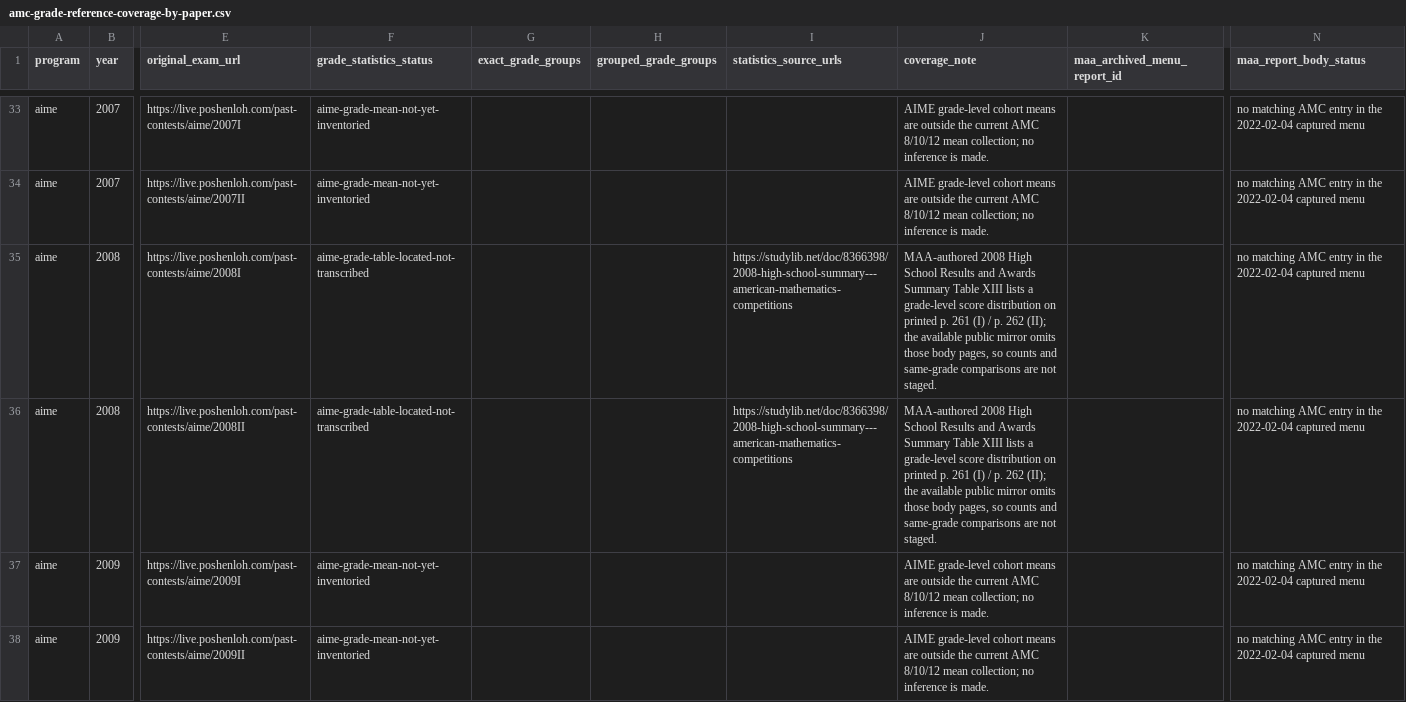
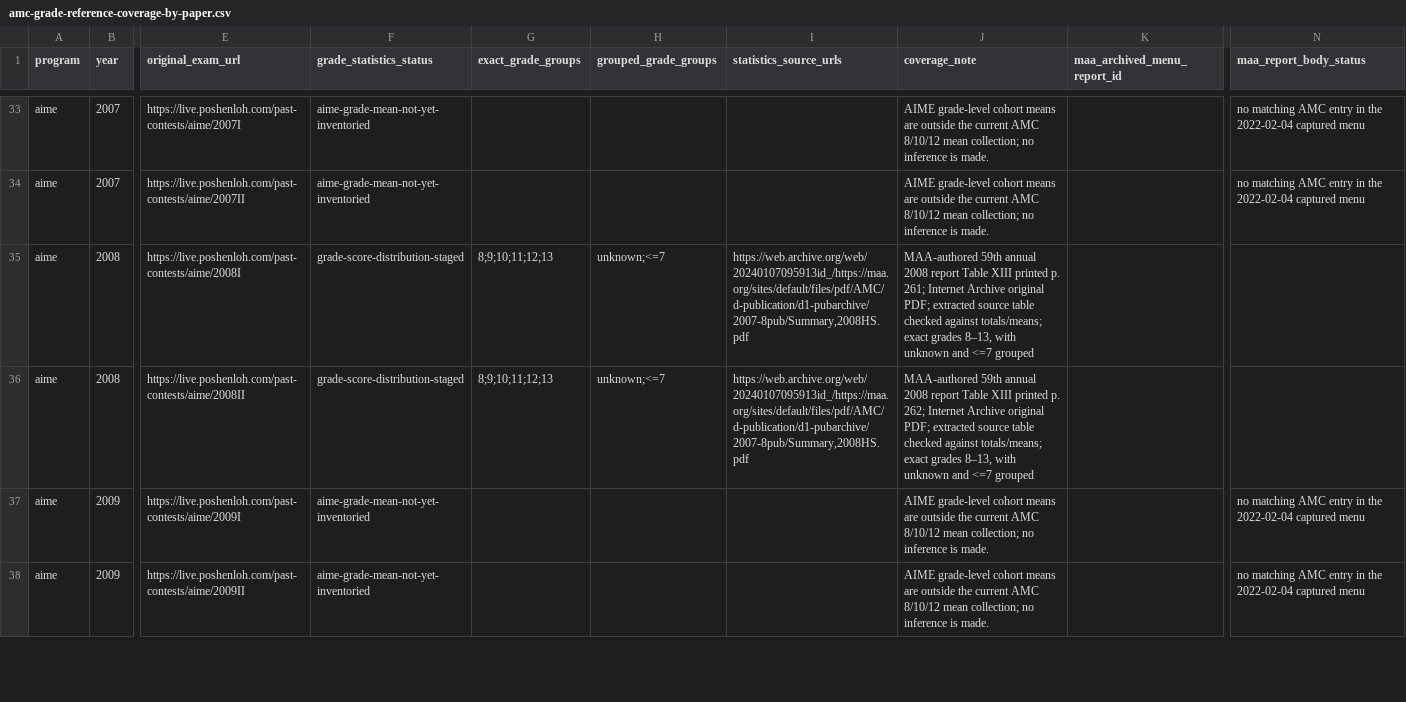
Before and after one commit to docssam1/lete-on, a CSV file: boarding-school-math/competition/historical-amc-grade/amc-grade-reference-coverage-by-paper.csv, drawn as a sheet; only a part is shown, gaps mark what is left out; the diff names each change by its address in the sheet, - before the commit and + after, or states it on an @@ line.

Commit message:
Add 2008 AIME grade score distributions

```diff
--- a/boarding-school-math/competition/historical-amc-grade/amc-grade-reference-coverage-by-paper.csv
+++ b/boarding-school-math/competition/historical-amc-grade/amc-grade-reference-coverage-by-paper.csv
-F35:F36 (grade_statistics_status): aime-grade-table-located-not-transcribed
+F35:F36 (grade_statistics_status): grade-score-distribution-staged
-G35:G36 (exact_grade_groups): (empty)
+G35:G36 (exact_grade_groups): 8;9;10;11;12;13
-H35:H36 (grouped_grade_groups): (empty)
+H35:H36 (grouped_grade_groups): unknown;<=7
-I35:I36 (statistics_source_urls): https://studylib.net/doc/8366398/2008-high-school-summary---american-mathematics-competitions
+I35:I36 (statistics_source_urls): https://web.archive.org/web/20240107095913id_/https://maa.org/sites/default/files/pdf/AMC/d-publication/d1-pubarchive/2007-8pub/Summary,2008HS.pdf
-J35 (coverage_note): MAA-authored 2008 High School Results and Awards Summary Table XIII lists a grade-level score distribution on printed p. 261 (I) / p. 262 (II); the available public mirror omits those body pages, so counts and same-grade comparisons are not staged.
+J35 (coverage_note): MAA-authored 59th annual 2008 report Table XIII printed p. 261; Internet Archive original PDF; extracted source table checked against totals/means; exact grades 8–13, with unknown and <=7 grouped
-N35:N36 (maa_report_body_status): no matching AMC entry in the 2022-02-04 captured menu
+N35:N36 (maa_report_body_status): (empty)
-J36 (coverage_note): MAA-authored 2008 High School Results and Awards Summary Table XIII lists a grade-level score distribution on printed p. 261 (I) / p. 262 (II); the available public mirror omits those body pages, so counts and same-grade comparisons are not staged.
+J36 (coverage_note): MAA-authored 59th annual 2008 report Table XIII printed p. 262; Internet Archive original PDF; extracted source table checked against totals/means; exact grades 8–13, with unknown and <=7 grouped
```
Also changed, not shown: 6 other files.
